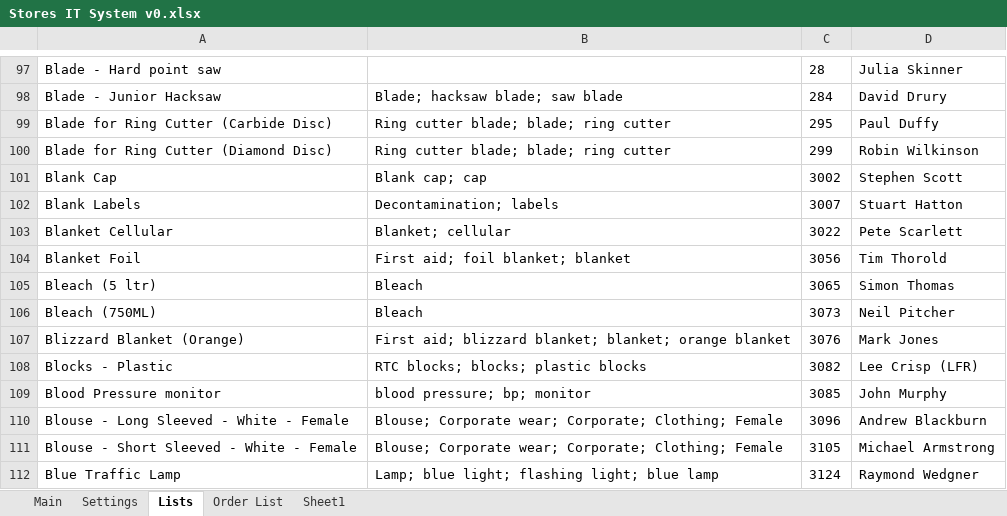
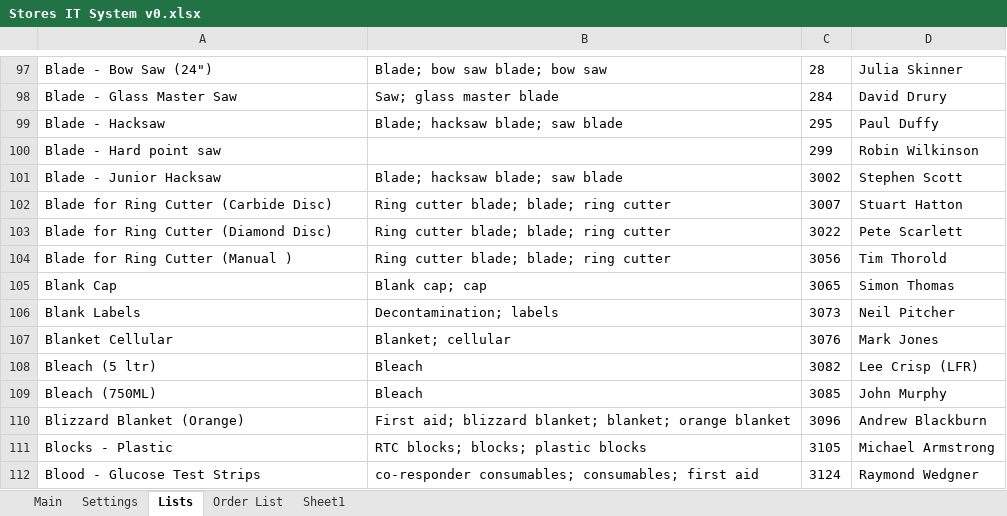
Before and after one commit to jules008/StoresOrderingSystem, an Excel workbook: Stores IT System v0.xlsx, sheet Lists, drawn as a sheet; only a part is shown, gaps mark what is left out; values as stored, in another font and other column widths than the file's, no borders; the diff covers the shown part only; the diff names each change by its address in the sheet, - before the commit and + after, or states it on an @@ line.

```diff
--- a/Stores IT System v0.xlsx (sheet Lists)
+++ b/Stores IT System v0.xlsx (sheet Lists)
-A97: Blade - Hard point saw
+A97: Blade - Bow Saw (24")
-B97: (empty)
+B97: Blade; bow saw blade; bow saw
-A98: Blade - Junior Hacksaw
+A98: Blade - Glass Master Saw
-B98: Blade; hacksaw blade; saw blade
+B98: Saw; glass master blade
-A99: Blade for Ring Cutter (Carbide Disc)
+A99: Blade - Hacksaw
-B99: Ring cutter blade; blade; ring cutter
+B99: Blade; hacksaw blade; saw blade
-A100: Blade for Ring Cutter (Diamond Disc)
+A100: Blade - Hard point saw
-B100: Ring cutter blade; blade; ring cutter
+B100: (empty)
-A101: Blank Cap
+A101: Blade - Junior Hacksaw
-B101: Blank cap; cap
+B101: Blade; hacksaw blade; saw blade
-A102: Blank Labels
+A102: Blade for Ring Cutter (Carbide Disc)
-B102: Decontamination; labels
+B102: Ring cutter blade; blade; ring cutter
-A103: Blanket Cellular
+A103: Blade for Ring Cutter (Diamond Disc)
-B103: Blanket; cellular
+B103: Ring cutter blade; blade; ring cutter
-A104: Blanket Foil
+A104: Blade for Ring Cutter (Manual )
-B104: First aid; foil blanket; blanket
+B104: Ring cutter blade; blade; ring cutter
-A105: Bleach (5 ltr)
+A105: Blank Cap
-B105: Bleach
+B105: Blank cap; cap
-A106: Bleach (750ML)
+A106: Blank Labels
-B106: Bleach
+B106: Decontamination; labels
-A107: Blizzard Blanket (Orange)
+A107: Blanket Cellular
-B107: First aid; blizzard blanket; blanket; orange blanket
+B107: Blanket; cellular
-A108: Blocks - Plastic
+A108: Bleach (5 ltr)
-B108: RTC blocks; blocks; plastic blocks
+B108: Bleach
-A109: Blood Pressure monitor
+A109: Bleach (750ML)
-B109: blood pressure; bp; monitor
+B109: Bleach
-A110: Blouse - Long Sleeved - White - Female
+A110: Blizzard Blanket (Orange)
-B110: Blouse; Corporate wear; Corporate; Clothing; Female
+B110: First aid; blizzard blanket; blanket; orange blanket
-A111: Blouse - Short Sleeved - White - Female
+A111: Blocks - Plastic
-B111: Blouse; Corporate wear; Corporate; Clothing; Female
+B111: RTC blocks; blocks; plastic blocks
-A112: Blue Traffic Lamp
+A112: Blood - Glucose Test Strips
-B112: Lamp; blue light; flashing light; blue lamp
+B112: co-responder consumables; consumables; first aid
```
Also changed, not shown: 31 added rows, 8 removed rows and 1304 edited cells elsewhere in this sheet, charts or pictures, 29 other files.
